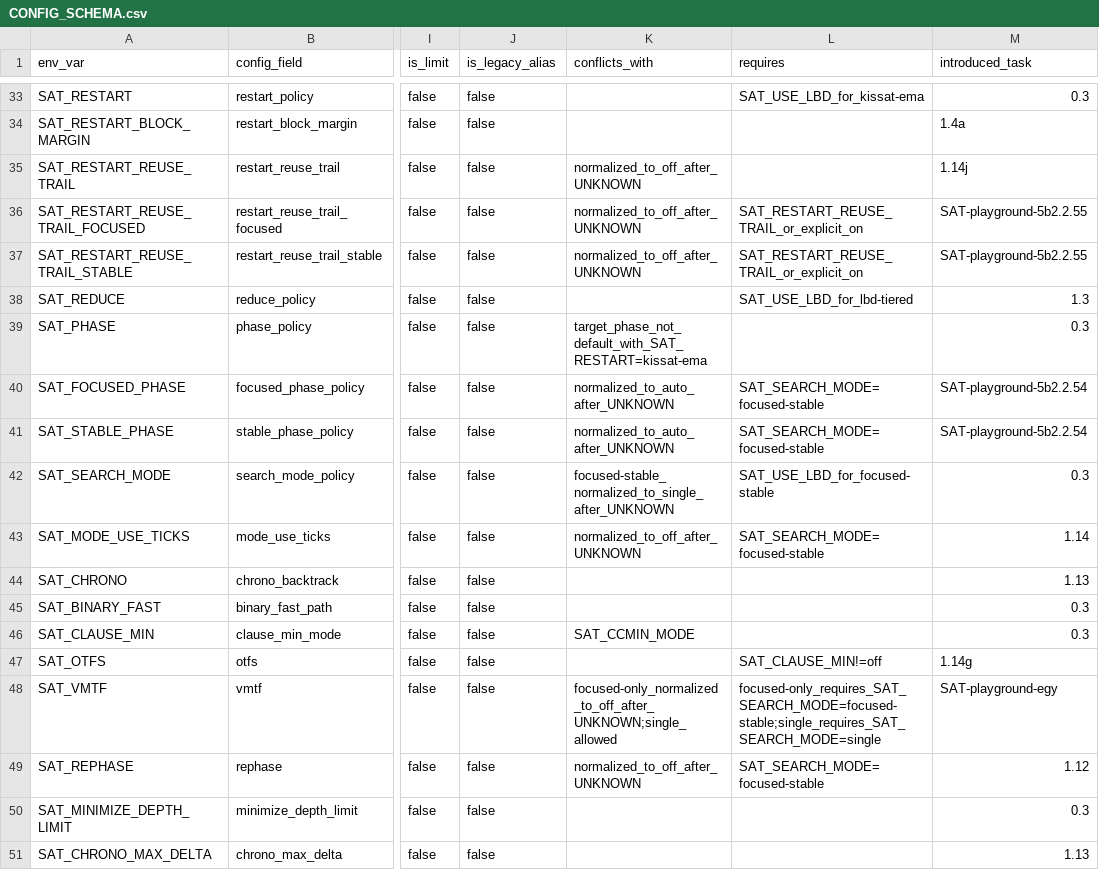
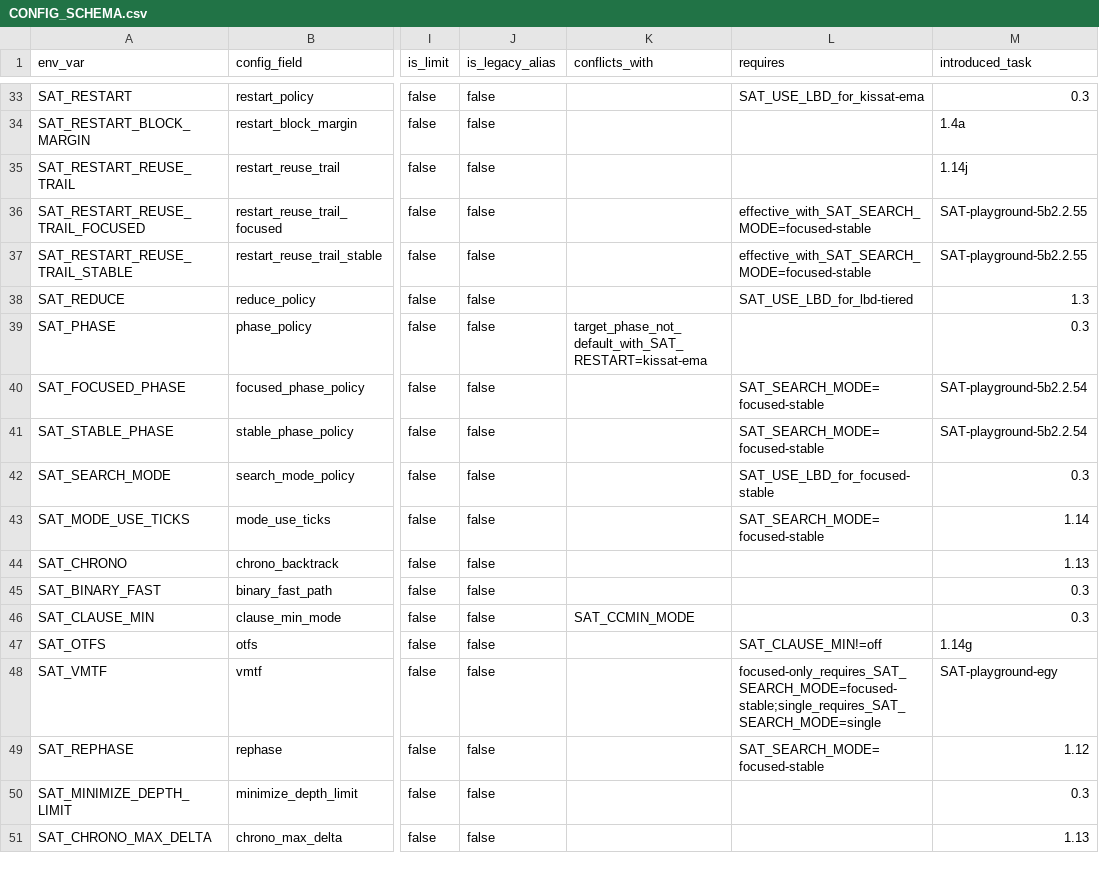
Before and after one commit to bjlkeng/SAT-playground, a CSV file: solver/11-kissat-port/CONFIG_SCHEMA.csv, drawn as a sheet; only a part is shown, gaps mark what is left out; the diff names each change by its address in the sheet, - before the commit and + after, or states it on an @@ line.

Commit message:
Fix solver11 focused VMTF UNKNOWN path

```diff
--- a/solver/11-kissat-port/CONFIG_SCHEMA.csv
+++ b/solver/11-kissat-port/CONFIG_SCHEMA.csv
-K35:K37 (conflicts_with): normalized_to_off_after_UNKNOWN
+K35:K37 (conflicts_with): (empty)
-L36:L37 (requires): SAT_RESTART_REUSE_TRAIL_or_explicit_on
+L36:L37 (requires): effective_with_SAT_SEARCH_MODE=focused-stable
-K40:K41 (conflicts_with): normalized_to_auto_after_UNKNOWN
+K40:K41 (conflicts_with): (empty)
-K42 (conflicts_with): focused-stable_normalized_to_single_after_UNKNOWN
+K42 (conflicts_with): (empty)
-K43 (conflicts_with): normalized_to_off_after_UNKNOWN
+K43 (conflicts_with): (empty)
-K48 (conflicts_with): focused-only_normalized_to_off_after_UNKNOWN;single_allowed
+K48 (conflicts_with): (empty)
-K49 (conflicts_with): normalized_to_off_after_UNKNOWN
+K49 (conflicts_with): (empty)
```
Also changed, not shown: solver/11-kissat-port/FEATURES.csv, 9 other files.
